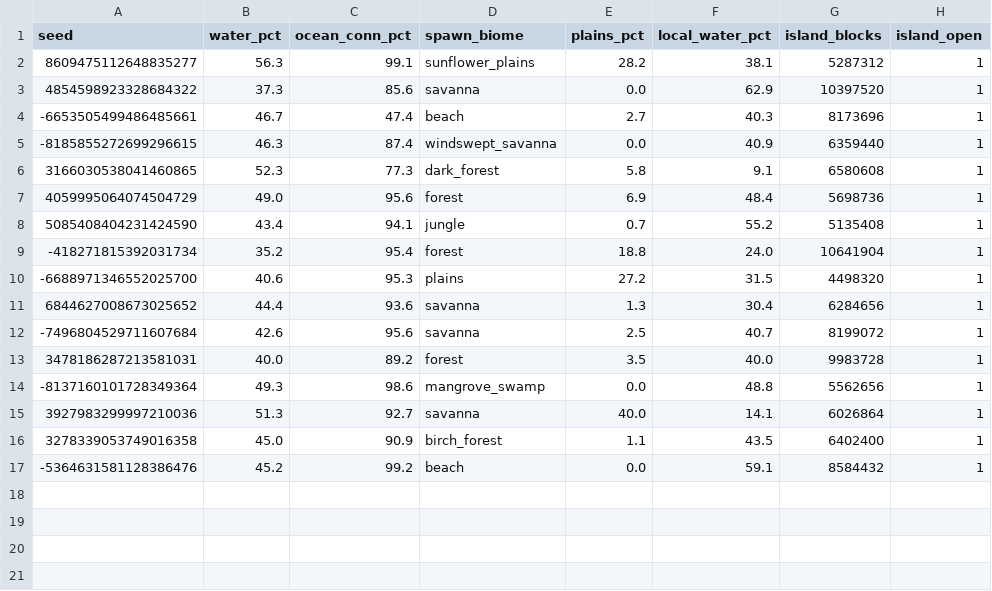
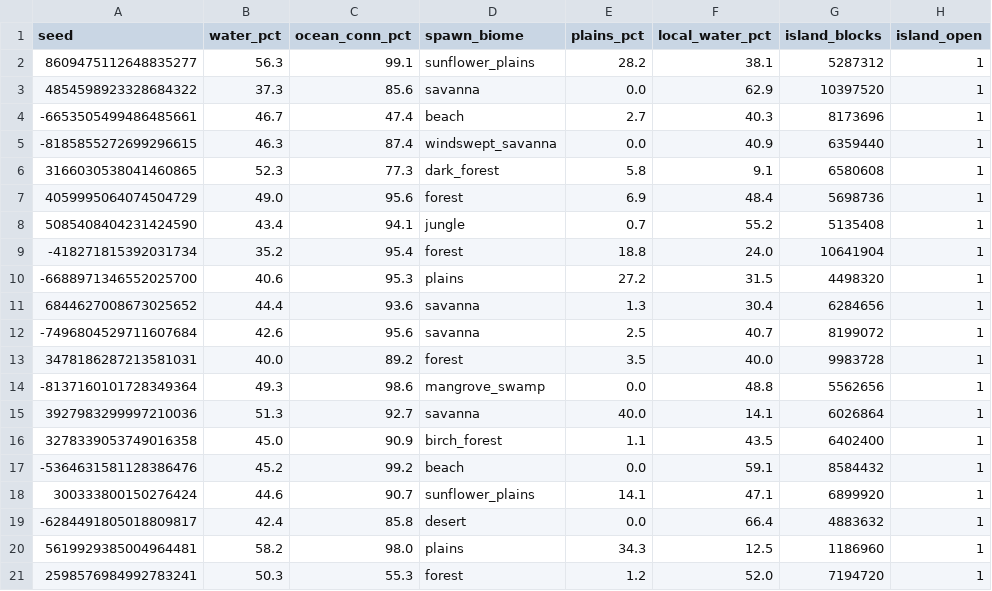
Before and after one commit to jabez007/seed-sifter, a TSV file: searches/dappled-forest/results/tuned-hunt-geography.tsv, drawn as a sheet.

```diff
--- a/searches/dappled-forest/results/tuned-hunt-geography.tsv
+++ b/searches/dappled-forest/results/tuned-hunt-geography.tsv
@@ -17 +17,5 @@ seed	water_pct	ocean_conn_pct	spawn_biome	plains_pct	local_water_pct	island_bloc
 -5364631581128386476	45.2	99.2	beach	0.0	59.1	8584432	1
+300333800150276424	44.6	90.7	sunflower_plains	14.1	47.1	6899920	1
+-6284491805018809817	42.4	85.8	desert	0.0	66.4	4883632	1
+5619929385004964481	58.2	98.0	plains	34.3	12.5	1186960	1
+2598576984992783241	50.3	55.3	forest	1.2	52.0	7194720	1
```
Also changed, not shown: 1 other file.
